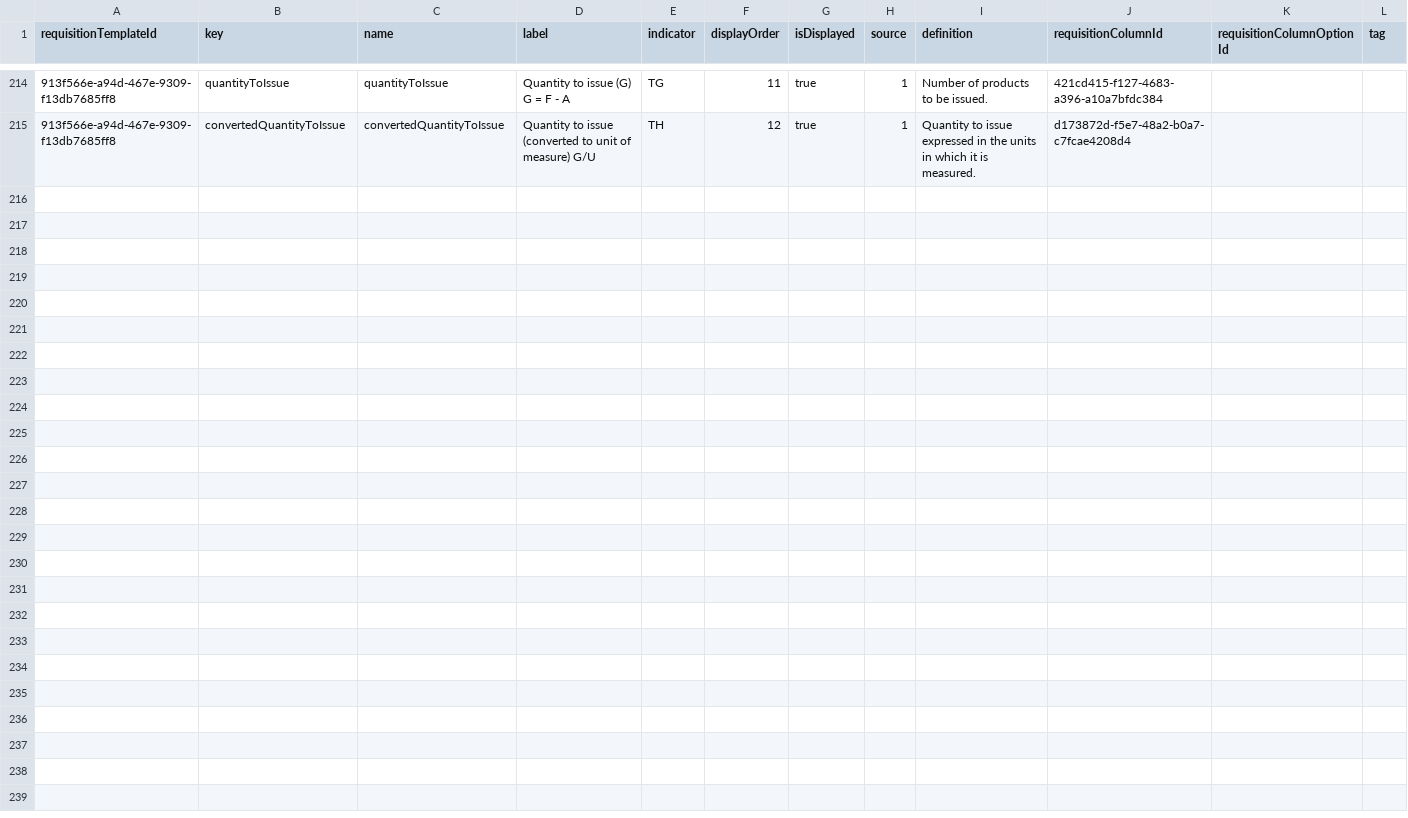
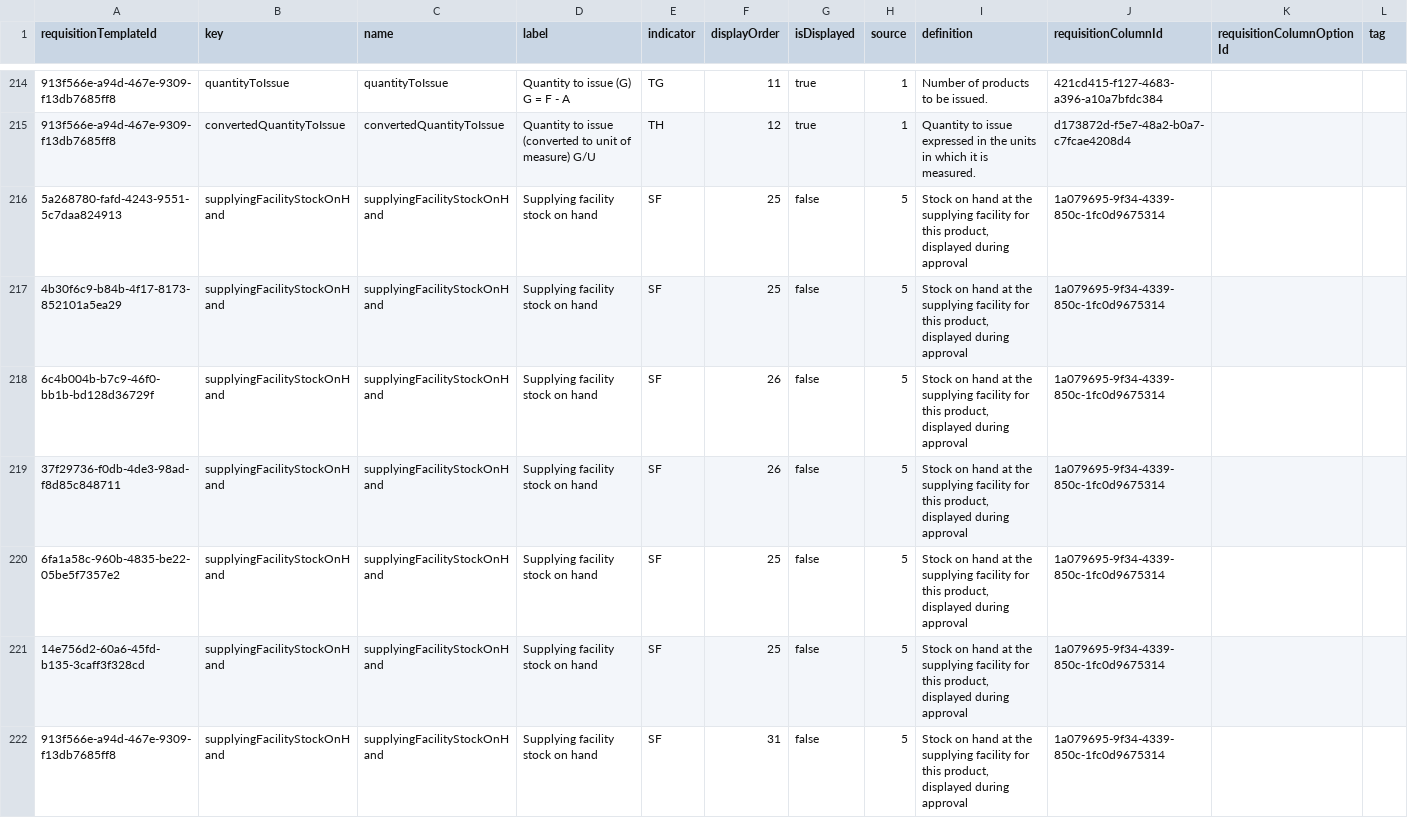
Before and after one commit to OpenLMIS/openlmis-requisition, a CSV file: src/main/resources/db/demo-data/requisition.columns_maps.csv, drawn as a sheet; only a part is shown, gaps mark what is left out.

Commit message:
OLMIS-8378: Add the supplying-facility stock column to the demo requisition templates
The OPSD-98 migration adds the column to existing templates, but demo mode
cleans the schema, migrates an empty database and then loads the templates
from the demo CSV, which did not have the column. Add it there for all seven
demo templates, hidden and last in each, so it can be switched on for testing
OLMIS-8403 after a demo data reload.

```diff
--- a/src/main/resources/db/demo-data/requisition.columns_maps.csv
+++ b/src/main/resources/db/demo-data/requisition.columns_maps.csv
@@ -215 +215,8 @@ requisitionTemplateId,key,name,label,indicator,displayOrder,isDisplayed,source,d
 913f566e-a94d-467e-9309-f13db7685ff8,convertedQuantityToIssue,convertedQuantityToIssue,Quantity to issue (converted to unit of measure) G/U,TH,12,true,1,Quantity to issue expressed in the units in which it is measured.,d173872d-f5e7-48a2-b0a7-c7fcae4208d4,,
+5a268780-fafd-4243-9551-5c7daa824913,supplyingFacilityStockOnHand,supplyingFacilityStockOnHand,Supplying facility stock on hand,SF,25,false,5,"Stock on hand at the supplying facility for this product, displayed during approval",1a079695-9f34-4339-850c-1fc0d9675314,,
+4b30f6c9-b84b-4f17-8173-852101a5ea29,supplyingFacilityStockOnHand,supplyingFacilityStockOnHand,Supplying facility stock on hand,SF,25,false,5,"Stock on hand at the supplying facility for this product, displayed during approval",1a079695-9f34-4339-850c-1fc0d9675314,,
+6c4b004b-b7c9-46f0-bb1b-bd128d36729f,supplyingFacilityStockOnHand,supplyingFacilityStockOnHand,Supplying facility stock on hand,SF,26,false,5,"Stock on hand at the supplying facility for this product, displayed during approval",1a079695-9f34-4339-850c-1fc0d9675314,,
+37f29736-f0db-4de3-98ad-f8d85c848711,supplyingFacilityStockOnHand,supplyingFacilityStockOnHand,Supplying facility stock on hand,SF,26,false,5,"Stock on hand at the supplying facility for this product, displayed during approval",1a079695-9f34-4339-850c-1fc0d9675314,,
+6fa1a58c-960b-4835-be22-05be5f7357e2,supplyingFacilityStockOnHand,supplyingFacilityStockOnHand,Supplying facility stock on hand,SF,25,false,5,"Stock on hand at the supplying facility for this product, displayed during approval",1a079695-9f34-4339-850c-1fc0d9675314,,
+14e756d2-60a6-45fd-b135-3caff3f328cd,supplyingFacilityStockOnHand,supplyingFacilityStockOnHand,Supplying facility stock on hand,SF,25,false,5,"Stock on hand at the supplying facility for this product, displayed during approval",1a079695-9f34-4339-850c-1fc0d9675314,,
+913f566e-a94d-467e-9309-f13db7685ff8,supplyingFacilityStockOnHand,supplyingFacilityStockOnHand,Supplying facility stock on hand,SF,31,false,5,"Stock on hand at the supplying facility for this product, displayed during approval",1a079695-9f34-4339-850c-1fc0d9675314,,
```
Also changed, not shown: 1 other file.
